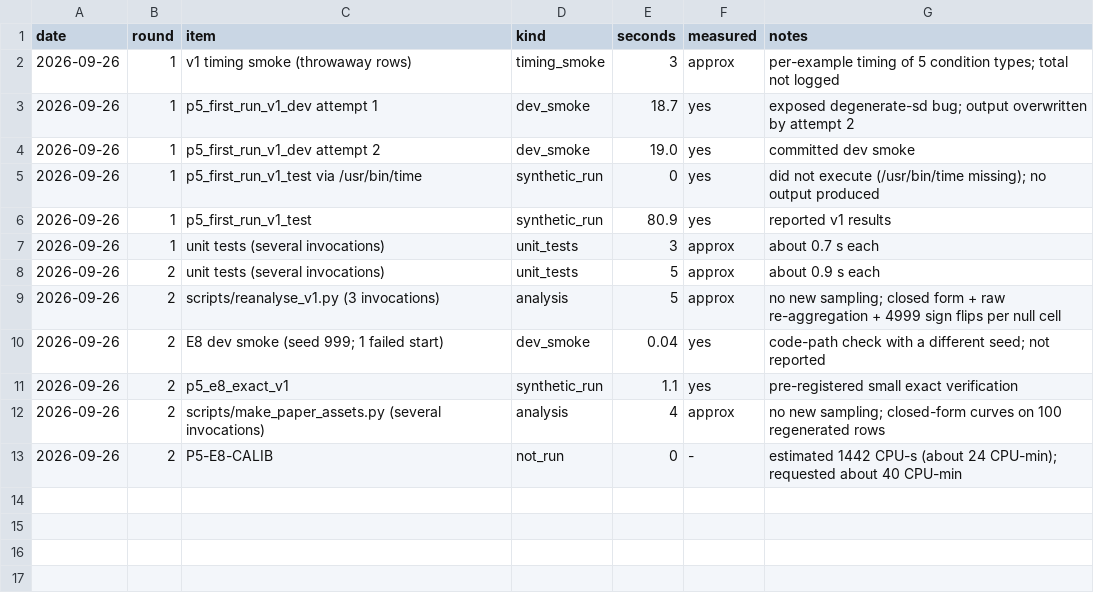
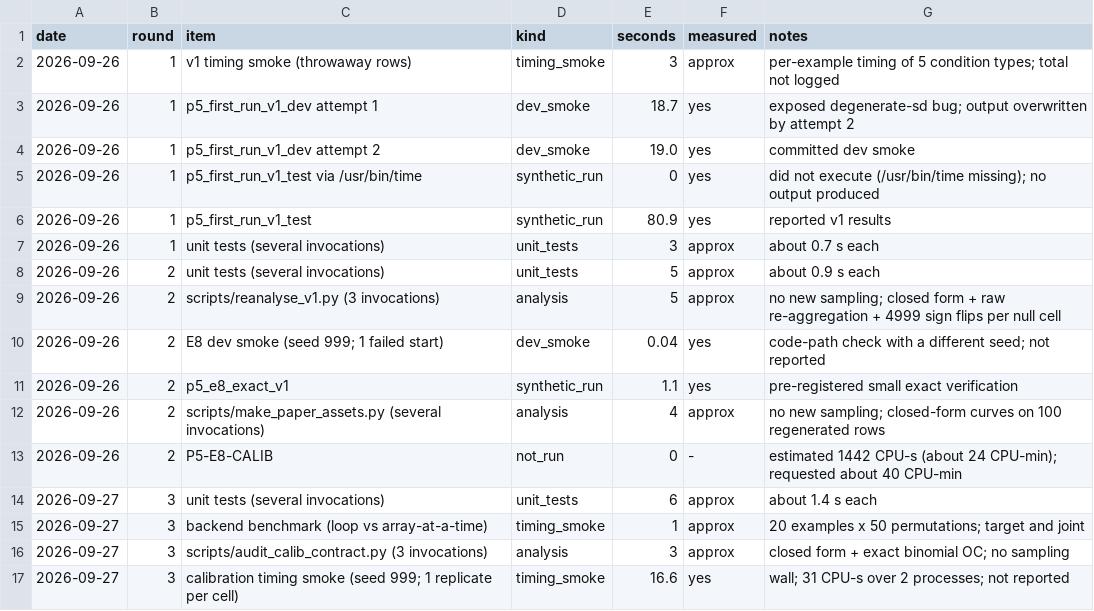
Before and after one commit to donggil113/Subset-Compatibility-in-Multimodal-Generation, a CSV file: results/compute_ledger.csv, drawn as a sheet; the diff names each change by its address in the sheet, - before the commit and + after, or states it on an @@ line.

```diff
--- a/results/compute_ledger.csv
+++ b/results/compute_ledger.csv
+row 14: 2026-09-27 | 3 | unit tests (several invocations) | unit_tests | 6 | approx | about 1.4 s each
+row 15: 2026-09-27 | 3 | backend benchmark (loop vs array-at-a-time) | timing_smoke | 1 | approx | 20 examples x 50 permutations; target and joint
+row 16: 2026-09-27 | 3 | scripts/audit_calib_contract.py (3 invocations) | analysis | 3 | approx | closed form + exact binomial OC; no sampling
+row 17: 2026-09-27 | 3 | calibration timing smoke (seed 999; 1 replicate per cell) | timing_smoke | 16.6 | yes | wall; 31 CPU-s over 2 processes; not reported
```
Also changed, not shown: paper/claims.csv, 5 other files.
